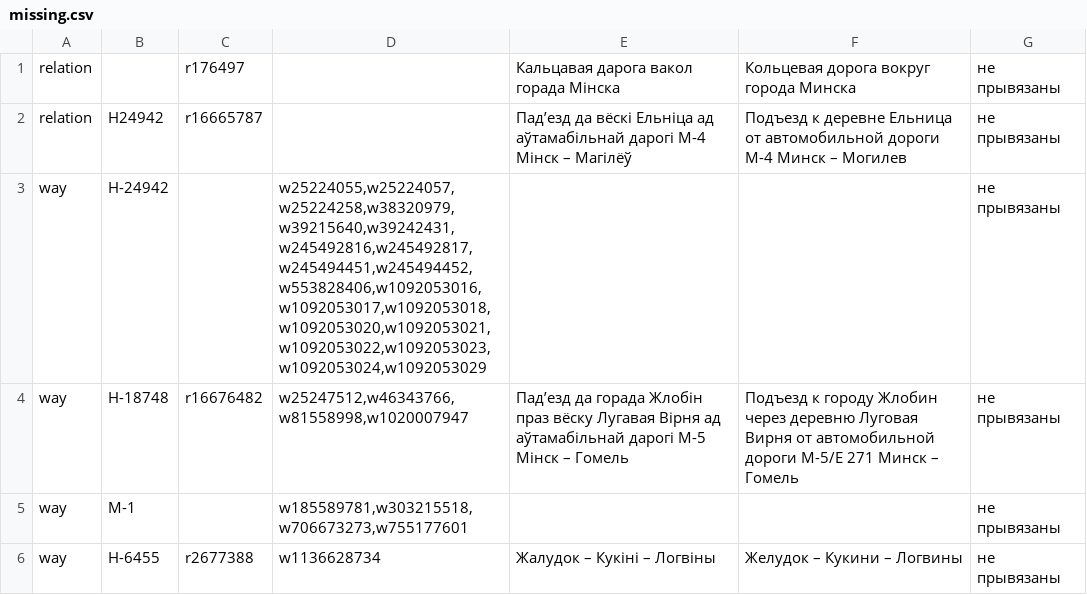
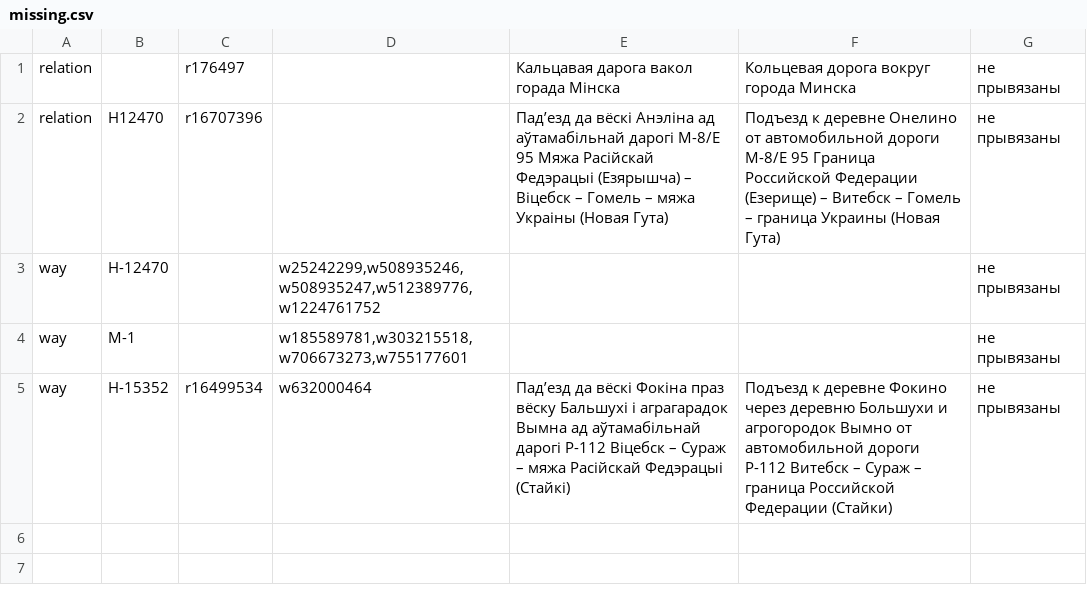
Before and after one commit to lidacity/osm-validator, a CSV file: docs/missing.csv, drawn as a sheet.

```diff
--- a/docs/missing.csv
+++ b/docs/missing.csv
@@ -1,6 +1,5 @@
 relation;;r176497;;Кальцавая дарога вакол горада Мінска;Кольцевая дорога вокруг города Минска;не прывязаны
-relation;Н24942;r16665787;;Падʼезд да вёскі Ельніца ад аўтамабільнай дарогі М-4 Мінск – Магілёў;Подъезд к деревне Ельница от автомобильной дороги М-4 Минск – Могилев;не прывязаны
-way;Н-24942;;w25224055,w25224057,w25224258,w38320979,w39215640,w39242431,w245492816,w245492817,w245494451,w245494452,w553828406,w1092053016,w1092053017,w1092053018,w1092053020,w1092053021,w1092053022,w1092053023,w1092053024,w1092053029;;;не прывязаны
-way;Н-18748;r16676482;w25247512,w46343766,w81558998,w1020007947;Падʼезд да горада Жлобін праз вёску Лугавая Вірня ад аўтамабільнай дарогі М-5 Мінск – Гомель;Подъезд к городу Жлобин через деревню Луговая Вирня от автомобильной дороги М-5/Е 271 Минск – Гомель;не прывязаны
+relation;Н12470;r16707396;;Падʼезд да вёскі Анэліна ад аўтамабільнай дарогі М-8/Е 95 Мяжа Расійскай Федэрацыі (Езярышча) – Віцебск – Гомель – мяжа Украіны (Новая Гута);Подъезд к деревне Онелино от автомобильной дороги М-8/Е 95 Граница Российской Федерации (Езерище) – Витебск – Гомель – граница Украины (Новая Гута);не прывязаны
+way;Н-12470;;w25242299,w508935246,w508935247,w512389776,w1224761752;;;не прывязаны
 way;М-1;;w185589781,w303215518,w706673273,w755177601;;;не прывязаны
-way;Н-6455;r2677388;w1136628734;Жалудок – Кукіні – Логвіны;Желудок – Кукини – Логвины;не прывязаны
+way;Н-15352;r16499534;w632000464;Падʼезд да вёскі Фокіна праз вёску Бальшухі і аграгарадок Вымна ад аўтамабільнай дарогі Р-112 Віцебск – Сураж – мяжа Расійскай Федэрацыі (Стайкі);Подъезд к деревне Фокино через деревню Большухи и агрогородок Вымно от автомобильной дороги Р-112 Витебск – Сураж – граница Российской Федерации (Стайки);не прывязаны
```
Also changed, not shown: docs/network.csv, 9 other files.
